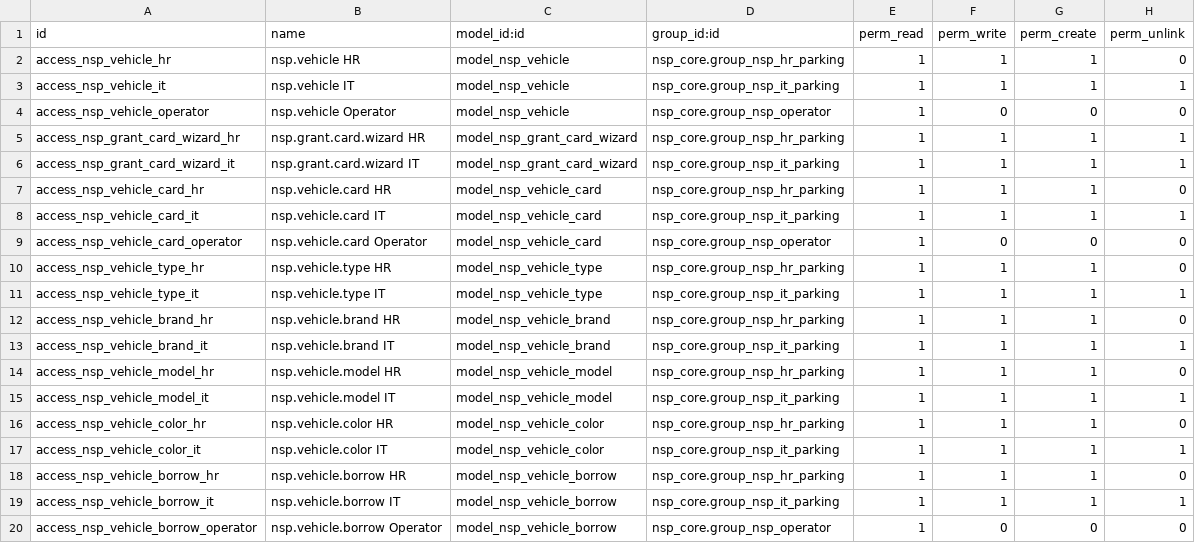
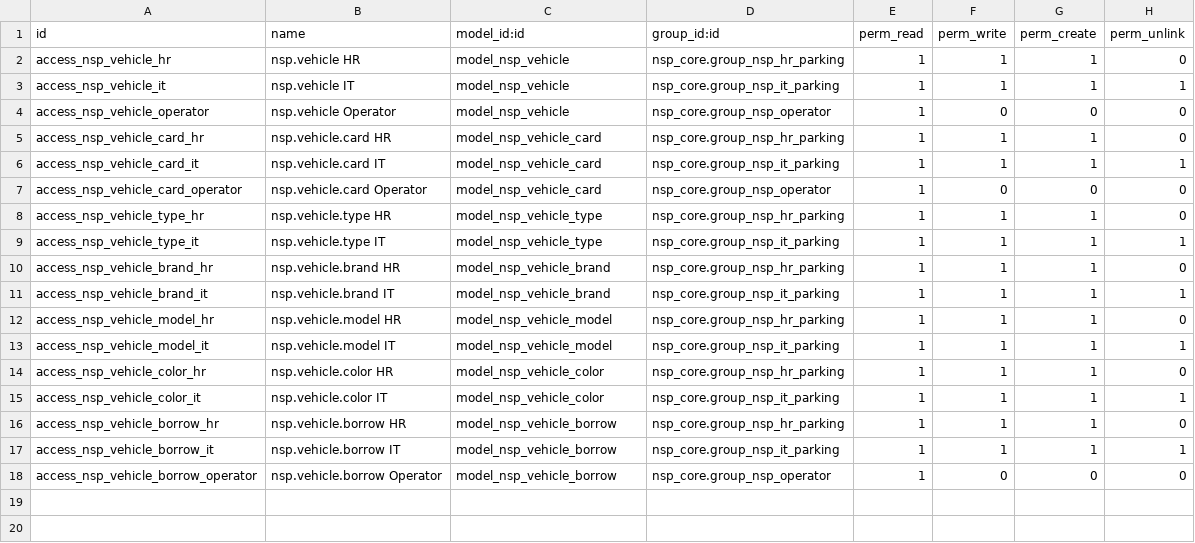
Before and after one commit to TrongTinTon/NSP-Edge-Server, a CSV file: extra-addons/nsp_vehicle/security/ir.model.access.csv, drawn as a sheet.

Commit message:
feat(user,vehicle): add avatars and remove legacy card scan grant flow
- remove Grant Card by Scan from NSP Vehicle
- delete obsolete grant card wizard, views, ACLs, actions, and manifest references
- keep vehicle RFID card assignment through the standard Vehicle Cards workflow
- add Odoo image.mixin support to nsp.user
- add Odoo image.mixin support to nsp.vehicle
- add user avatar to NSP User form and list views
- add vehicle photo to NSP Vehicle form and list views
- keep user and vehicle images Cloud-only
- exclude image data from Cloud-to-Edge synchronization and Controller payloads
- clean unused imports, legacy references, and dead code related to card scan granting
- bump nsp_user to 19.0.11.0.0
- bump nsp_vehicle to 19.0.14.0.0

```diff
--- a/extra-addons/nsp_vehicle/security/ir.model.access.csv
+++ b/extra-addons/nsp_vehicle/security/ir.model.access.csv
@@ -4,4 +4,2 @@ access_nsp_vehicle_it,nsp.vehicle IT,model_nsp_vehicle,nsp_core.group_nsp_it_par
 access_nsp_vehicle_operator,nsp.vehicle Operator,model_nsp_vehicle,nsp_core.group_nsp_operator,1,0,0,0
-access_nsp_grant_card_wizard_hr,nsp.grant.card.wizard HR,model_nsp_grant_card_wizard,nsp_core.group_nsp_hr_parking,1,1,1,1
-access_nsp_grant_card_wizard_it,nsp.grant.card.wizard IT,model_nsp_grant_card_wizard,nsp_core.group_nsp_it_parking,1,1,1,1
 access_nsp_vehicle_card_hr,nsp.vehicle.card HR,model_nsp_vehicle_card,nsp_core.group_nsp_hr_parking,1,1,1,0
```
Also changed, not shown: 15 other files.
